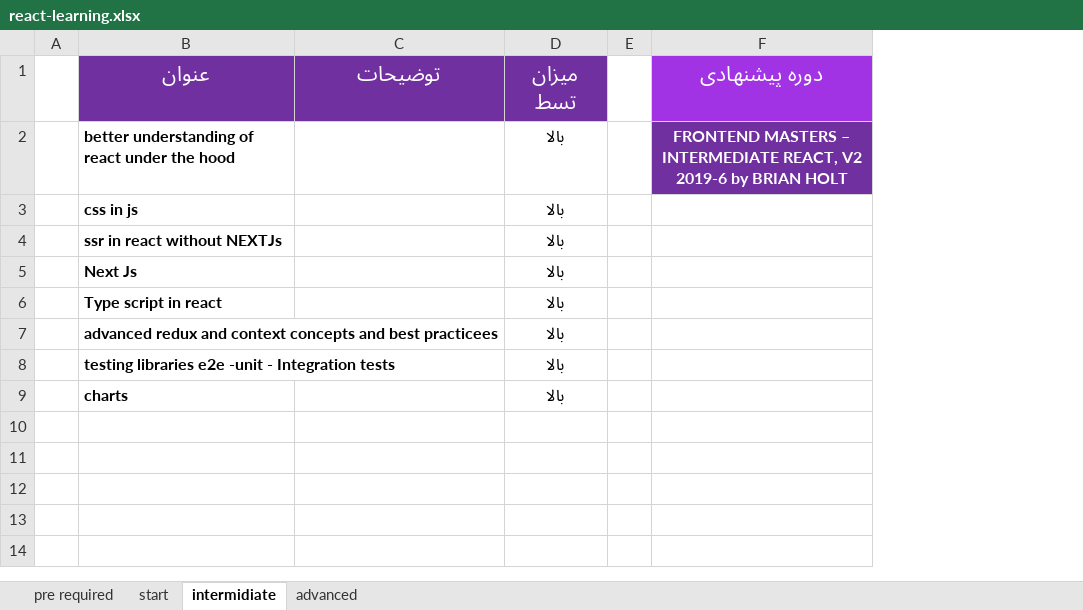
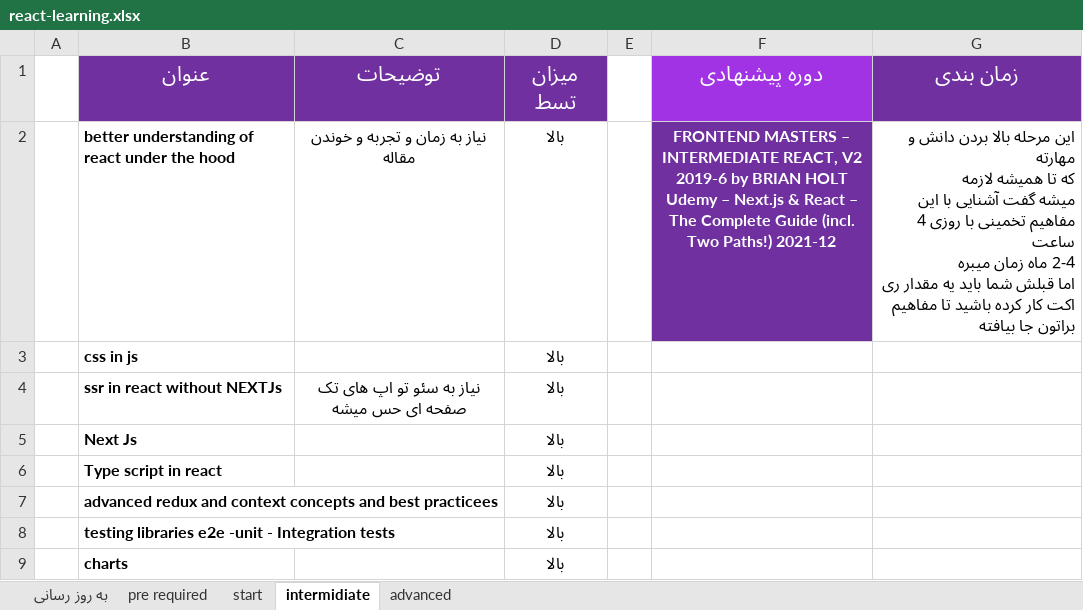
Before and after one commit to devi9y/react-learning, an Excel workbook: react-learning.xlsx, sheet intermidiate, drawn as a sheet; values as stored, in another font and other column widths than the file's, no borders; ↵ is a line break in a cell; the diff names each change by its address in the sheet, - before the commit and + after, or states it on an @@ line.

```diff
--- a/react-learning.xlsx (sheet intermidiate)
+++ b/react-learning.xlsx (sheet intermidiate)
+sheet tab: به روز رسانی
+column G (زمان بندی), row 2: این مرحله بالا بردن دانش و مهارته ↵ که تا همیشه لازمه ↵ میشه گفت آشنایی با این مفاهیم تخمینی با روزی 4 ساعت ↵ 2-4 ماه زمان میبره ↵ اما قبلش شما باید یه مقدار ری اکت کار کرده باشید تا مفاهیم براتون جا بیافته
-C2 (توضیحات): (empty)
+C2 (توضیحات): نیاز به زمان و تجربه و خوندن مقاله
-F2 (دوره پیشنهادی): …BRIAN HOLT
+F2 (دوره پیشنهادی): …BRIAN HOLT ↵ Udemy – Next.js & React – The Complete Guide (incl. Two Paths!) 2021-12
-C4 (توضیحات): (empty)
+C4 (توضیحات): نیاز به سئو تو اپ های تک صفحه ای حس میشه
```
Also changed, not shown: sheet pre required, sheet advanced, sheet start.
